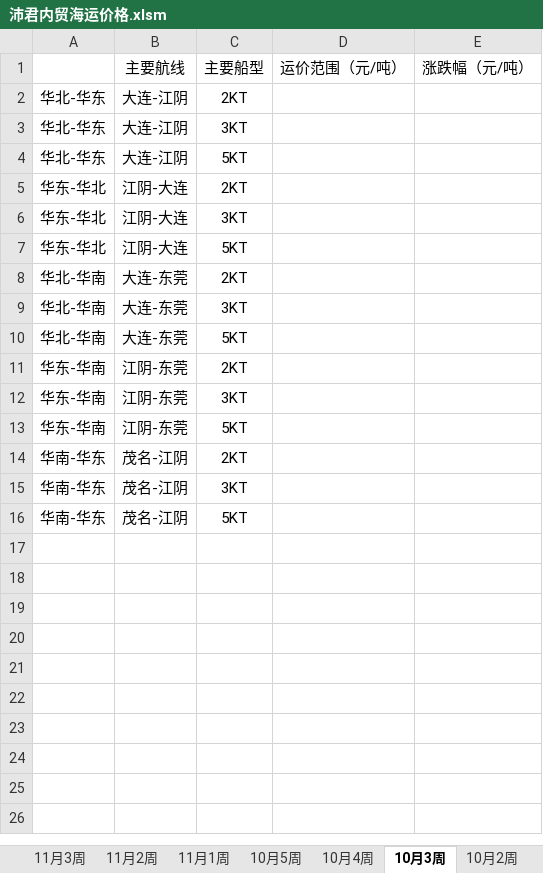
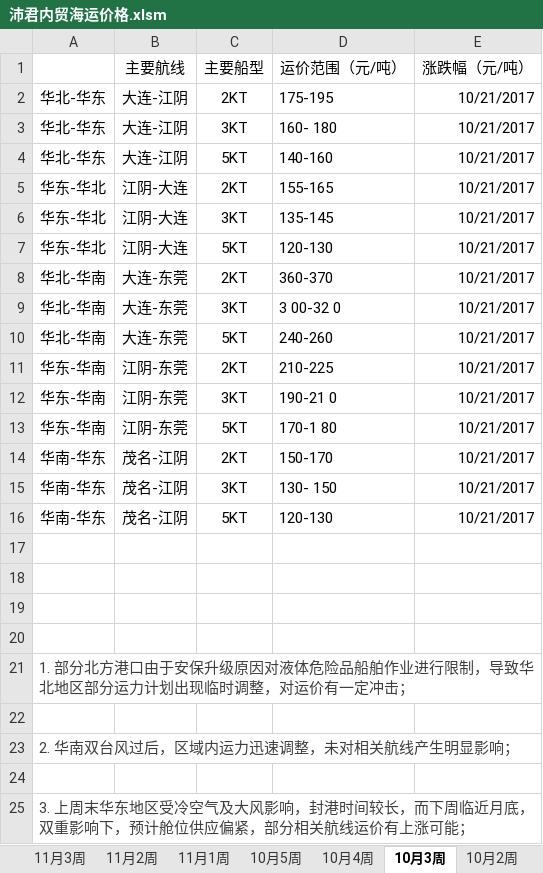
Before and after one commit to qwac-123/merchantMarket, an Excel workbook: 沛君内贸海运价格.xlsm, sheet 10月3周, drawn as a sheet; values as stored, in another font and other column widths than the file's, no borders; the diff names each change by its address in the sheet, - before the commit and + after, or states it on an @@ line.

```diff
--- a/沛君内贸海运价格.xlsm (sheet 10月3周)
+++ b/沛君内贸海运价格.xlsm (sheet 10月3周)
-D2 (运价范围（元/吨）): (empty)
+D2 (运价范围（元/吨）): 175-195
-E2:E16 (涨跌幅（元/吨）): (empty)
+E2:E16 (涨跌幅（元/吨）): 10/21/2017
-D3 (运价范围（元/吨）): (empty)
+D3 (运价范围（元/吨）): 160- 180
-D4 (运价范围（元/吨）): (empty)
+D4 (运价范围（元/吨）): 140-160
-D5 (运价范围（元/吨）): (empty)
+D5 (运价范围（元/吨）): 155-165
-D6 (运价范围（元/吨）): (empty)
+D6 (运价范围（元/吨）): 135-145
-D7 (运价范围（元/吨）): (empty)
+D7 (运价范围（元/吨）): 120-130
-D8 (运价范围（元/吨）): (empty)
+D8 (运价范围（元/吨）): 360-370
-D9 (运价范围（元/吨）): (empty)
+D9 (运价范围（元/吨）): 3 00-32 0
-D10 (运价范围（元/吨）): (empty)
+D10 (运价范围（元/吨）): 240-260
-D11 (运价范围（元/吨）): (empty)
+D11 (运价范围（元/吨）): 210-225
-D12 (运价范围（元/吨）): (empty)
+D12 (运价范围（元/吨）): 190-21 0
-D13 (运价范围（元/吨）): (empty)
+D13 (运价范围（元/吨）): 170-1 80
-D14 (运价范围（元/吨）): (empty)
+D14 (运价范围（元/吨）): 150-170
-D15 (运价范围（元/吨）): (empty)
+D15 (运价范围（元/吨）): 130- 150
-D16 (运价范围（元/吨）): (empty)
+D16 (运价范围（元/吨）): 120-130
+row 17: (empty)
+row 18: (empty)
+row 19: (empty)
+row 20: (empty)
+row 21: 1. 部分北方港口由于安保升级原因对液体危险品船舶作业进行限制，导致华北地区部分运力计划出现临时调整，对运价有一定冲击；
+row 22: (empty)
+row 23: 2. 华南双台风过后，区域内运力迅速调整，未对相关航线产生明显影响；
+row 24: (empty)
+row 25: 3. 上周末华东地区受冷空气及大风影响，封港时间较长，而下周临近月底，双重影响下，预计舱位供应偏紧，部分相关航线运价有上涨可能；
```
Also changed, not shown: sheet 9月3周, sheet 10月2周, sheet 9月1周, sheet 10月4周, sheet 12月2周, sheet 11月5周, 11 more sheets, other sheet tabs, 国内因环保关停并转的化工厂.xlsx, 6 other files.
